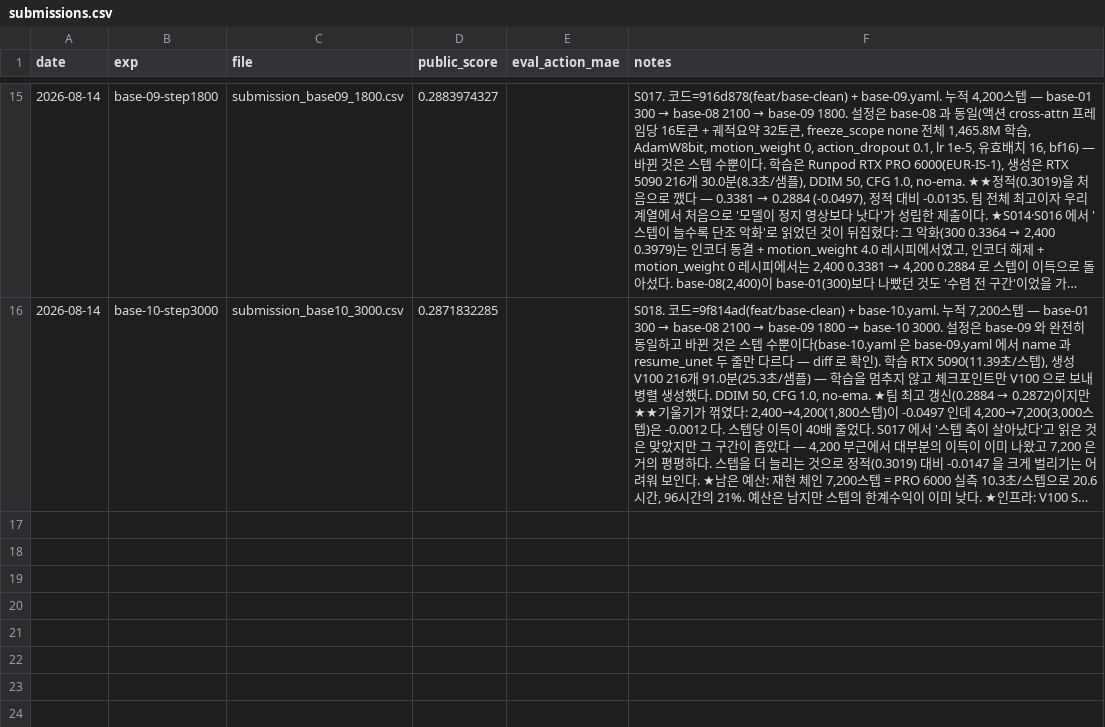
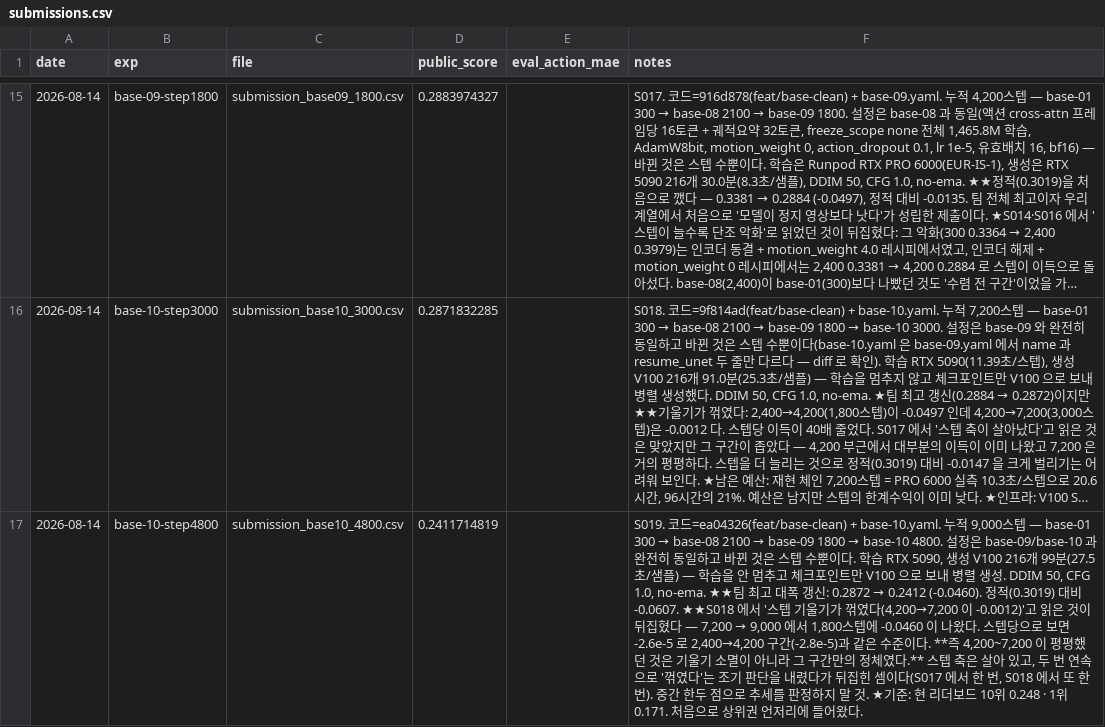
Before and after one commit to qgasdg/INChall26, a CSV file: results/submissions.csv, drawn as a sheet; only a part is shown, gaps mark what is left out; long unchanged cells end in …; the diff names each change by its address in the sheet, - before the commit and + after, or states it on an @@ line.

```diff
--- a/results/submissions.csv
+++ b/results/submissions.csv
+row 17: 2026-08-14 | base-10-step4800 | submission_base10_4800.csv | 0.2411714819 |  | S019. 코드=ea04326(feat/base-clean) + base-10.yaml. 누적 9,000스텝 — base-01 300 → base-08 2100 → base-09 1800 → base-10 4800. 설정은 base-09/base-10 과 완전히 동일하고 바뀐 것은 스텝 수뿐이다. 학습 RTX 5090, 생성 V100 216개 99분(27.5초/샘플) — 학습을 안 멈추고 체크포인트만 V100 으로 보내 병렬 생성. DDIM 50, CFG 1.0, no-ema. ★★팀 최고 대폭 갱신: 0.2872 → 0.2412 (-0.0460). 정적(0.3019) 대비 -0.0607. ★★S018 에서 '스텝 기울기가 꺾였다(4,200→7,200 이 -0.0012)'고 읽은 것이 뒤집혔다 — 7,200 → 9,000 에서 1,800스텝에 -0.0460 이 나왔다. 스텝당으로 보면 -2.6e-5 로 2,400→4,200 구간(-2.8e-5)과 같은 수준이다. **즉 4,200~7,200 이 평평했던 것은 기울기 소멸이 아니라 그 구간만의 정체였다.** 스텝 축은 살아 있고, 두 번 연속으로 '꺾였다'는 조기 판단을 내렸다가 뒤집힌 셈이다(S017 에서 한 번, S018 에서 또 한 번). 중간 한두 점으로 추세를 판정하지 말 것. ★기준: 현 리더보드 10위 0.248 · 1위 0.171. 처음으로 상위권 언저리에 들어왔다.
```
Also changed, not shown: 2 other files.
